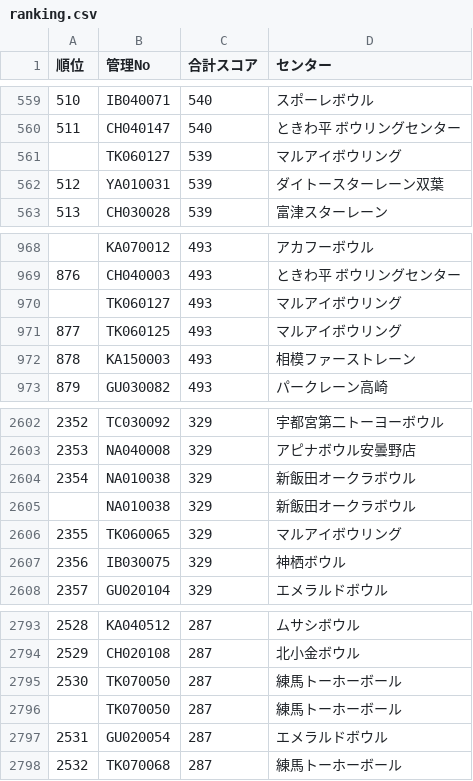
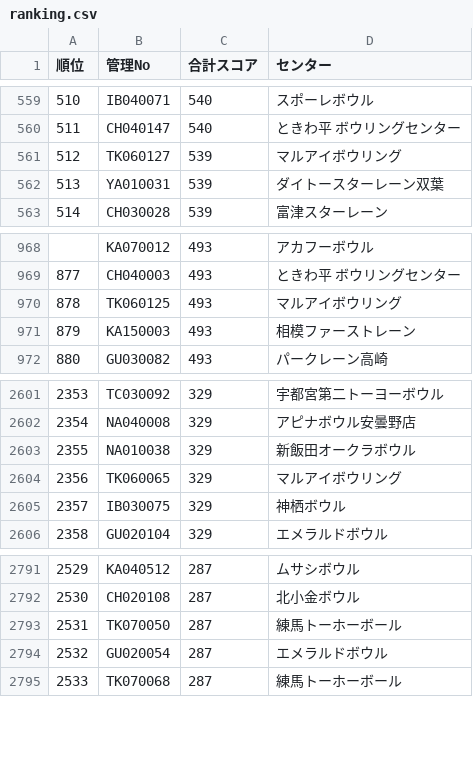
Before and after one commit to takehiko2324/ranking2026, a CSV file: ranking.csv, drawn as a sheet; only a part is shown, gaps mark what is left out; the diff names each change by its address in the sheet, - before the commit and + after, or states it on an @@ line.

Commit message:
Update ranking.csv from FileMaker

```diff
--- a/ranking.csv
+++ b/ranking.csv
@@ column A (順位) renumbered from row 561 down @@
-row 970:  | TK060127 | 493 | マルアイボウリング
-row 2605:  | NA010038 | 329 | 新飯田オークラボウル
-row 2796:  | TK070050 | 287 | 練馬トーホーボール
```
